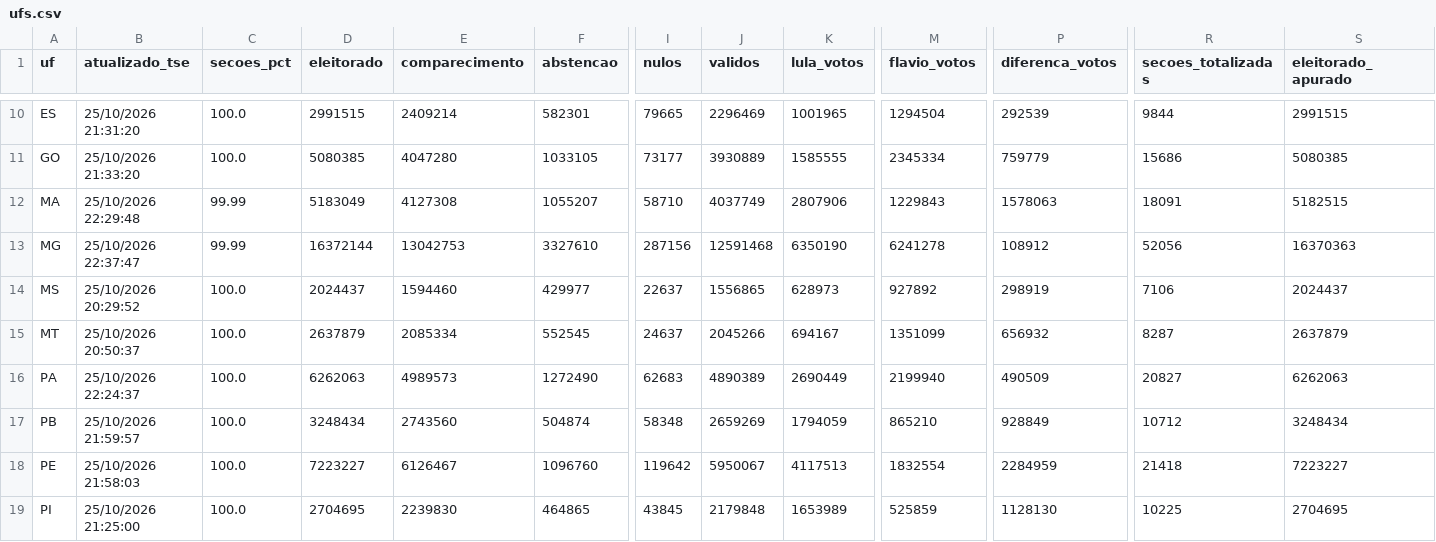
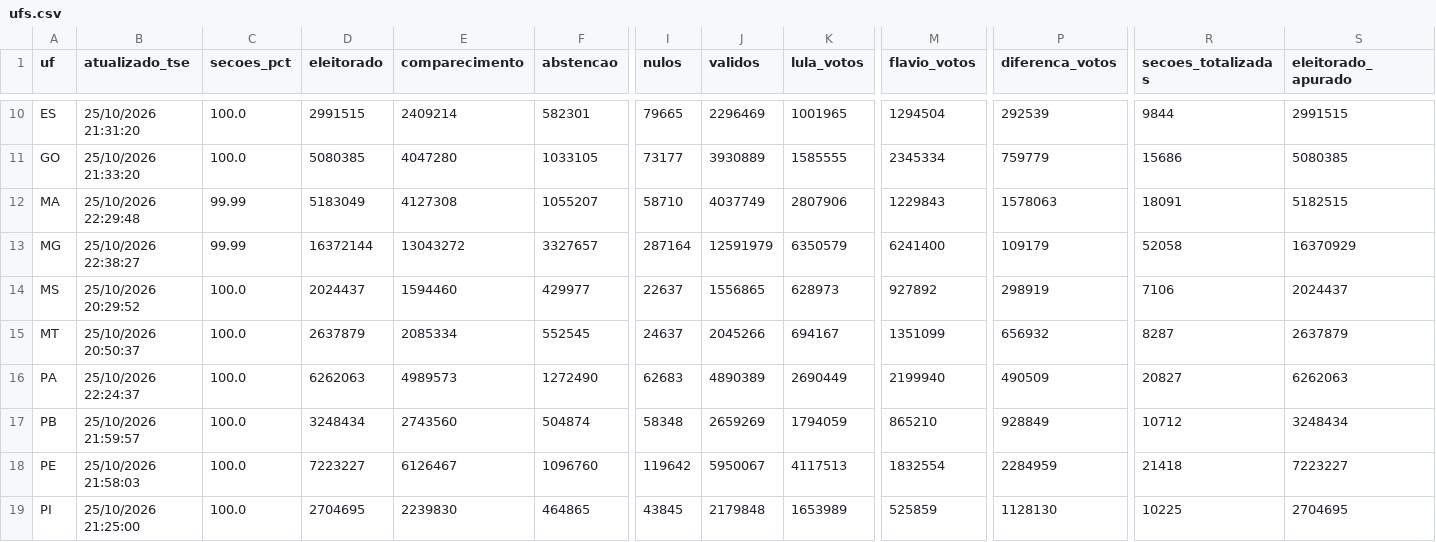
Before and after one commit to vizudados/eleicoes-2026, a CSV file: dados/apuracao/ufs.csv, drawn as a sheet; only a part is shown, gaps mark what is left out; the diff names each change by its address in the sheet, - before the commit and + after, or states it on an @@ line.

```diff
--- a/dados/apuracao/ufs.csv
+++ b/dados/apuracao/ufs.csv
-B13 (atualizado_tse): 25/10/2026 22:37:47
+B13 (atualizado_tse): 25/10/2026 22:38:27
-E13 (comparecimento): 13042753
+E13 (comparecimento): 13043272
-F13 (abstencao): 3327610
+F13 (abstencao): 3327657
-I13 (nulos): 287156
+I13 (nulos): 287164
-J13 (validos): 12591468
+J13 (validos): 12591979
-K13 (lula_votos): 6350190
+K13 (lula_votos): 6350579
-M13 (flavio_votos): 6241278
+M13 (flavio_votos): 6241400
-P13 (diferenca_votos): 108912
+P13 (diferenca_votos): 109179
-R13 (secoes_totalizadas): 52056
+R13 (secoes_totalizadas): 52058
-S13 (eleitorado_apurado): 16370363
+S13 (eleitorado_apurado): 16370929
```
Also changed, not shown: 1 other file.
